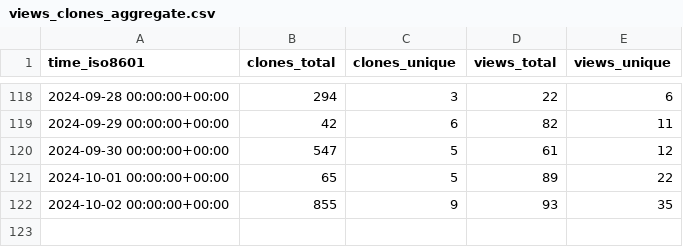
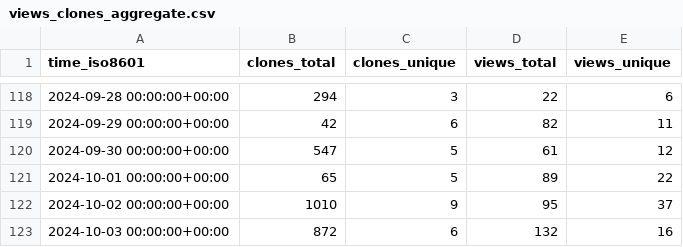
Before and after one commit to SeisSol/SeisSol, a CSV file: SeisSol/SeisSol/ghrs-data/views_clones_aggregate.csv, drawn as a sheet; only a part is shown, gaps mark what is left out.

```diff
--- a/SeisSol/SeisSol/ghrs-data/views_clones_aggregate.csv
+++ b/SeisSol/SeisSol/ghrs-data/views_clones_aggregate.csv
@@ -121,2 +121,3 @@ time_iso8601,clones_total,clones_unique,views_total,views_unique
 2024-10-01 00:00:00+00:00,65,5,89,22
-2024-10-02 00:00:00+00:00,855,9,93,35
+2024-10-02 00:00:00+00:00,1010,9,95,37
+2024-10-03 00:00:00+00:00,872,6,132,16
```
Also changed, not shown: 1 other file.
